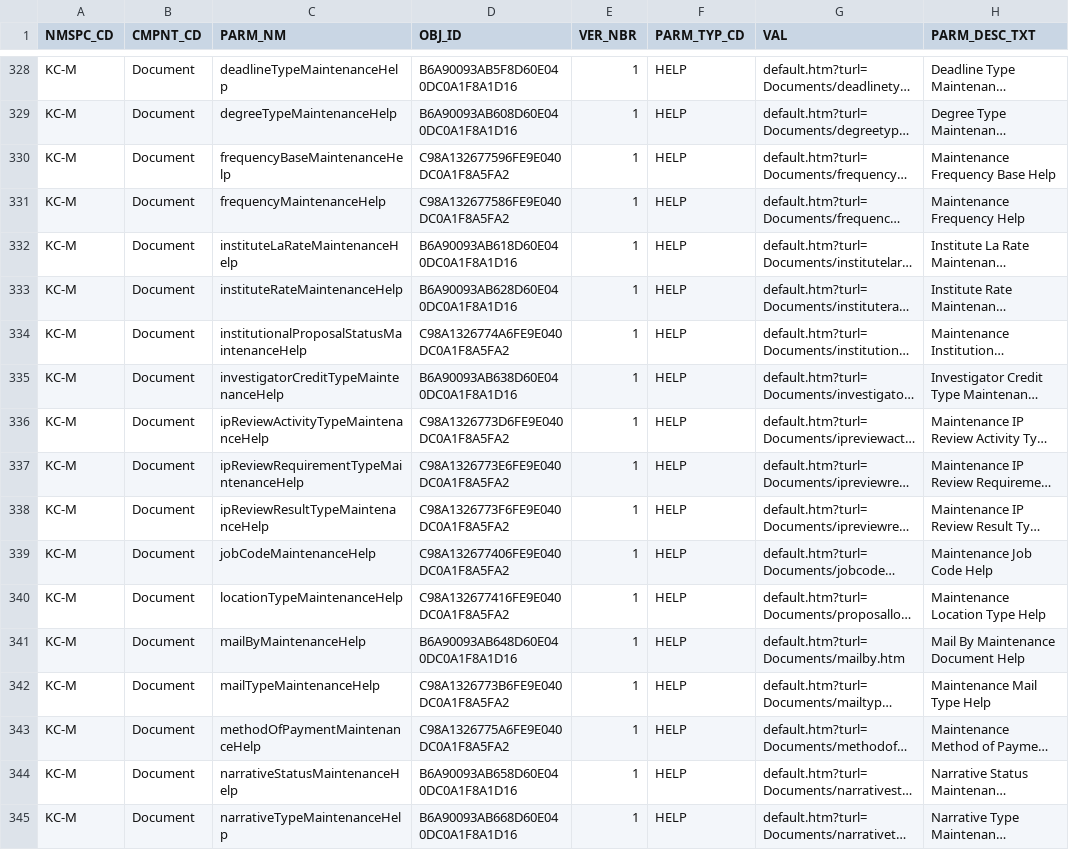
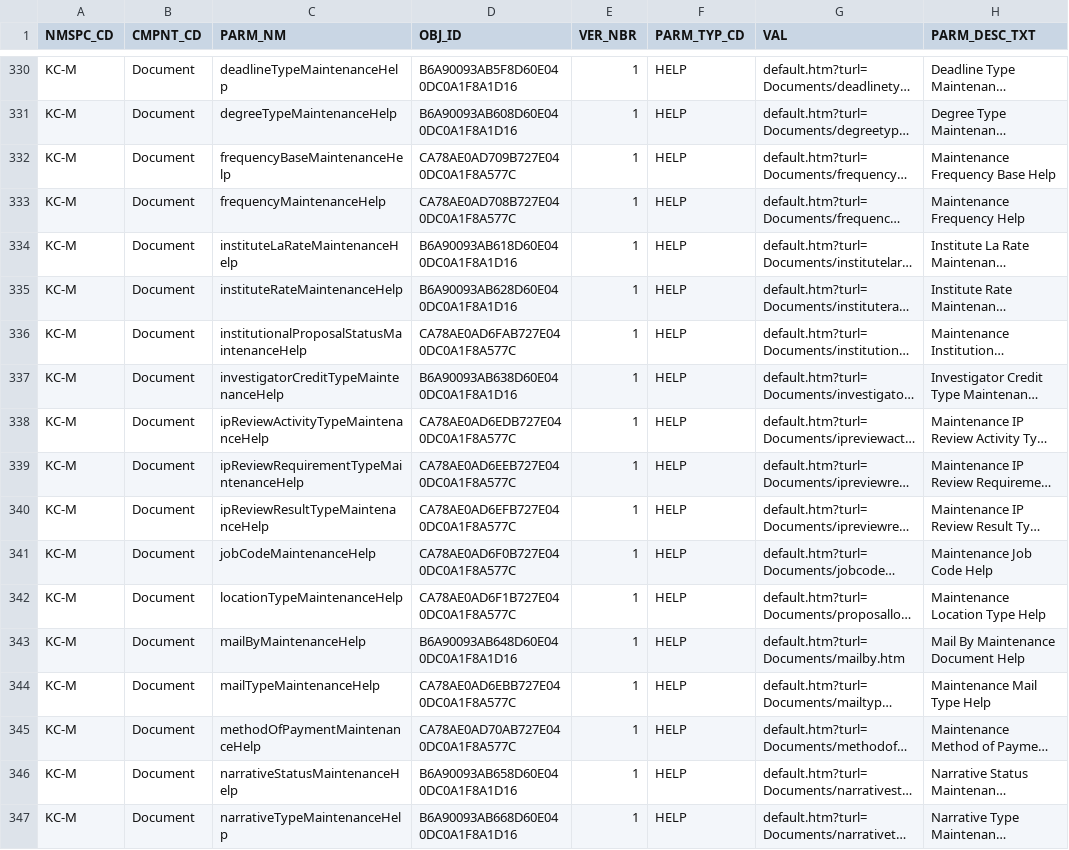
Before and after one commit to kuali/kc, a CSV file: scripts/rice-overlay-scripts/bootstrap/KRCR_PARM_T.csv, drawn as a sheet; only a part is shown, gaps mark what is left out; long unchanged cells end in …; addresses are those after the commit; the diff covers the shown part only; the diff names each change by its address in the sheet, - before the commit and + after, or states it on an @@ line.

Commit message:
KCINFR-680:Adding some param staging data

```diff
--- a/scripts/rice-overlay-scripts/bootstrap/KRCR_PARM_T.csv
+++ b/scripts/rice-overlay-scripts/bootstrap/KRCR_PARM_T.csv
-D332 (OBJ_ID): C98A132677596FE9E040DC0A1F8A5FA2
+D332 (OBJ_ID): CA78AE0AD709B727E040DC0A1F8A577C
-D333 (OBJ_ID): C98A132677586FE9E040DC0A1F8A5FA2
+D333 (OBJ_ID): CA78AE0AD708B727E040DC0A1F8A577C
-D336 (OBJ_ID): C98A1326774A6FE9E040DC0A1F8A5FA2
+D336 (OBJ_ID): CA78AE0AD6FAB727E040DC0A1F8A577C
-D338 (OBJ_ID): C98A1326773D6FE9E040DC0A1F8A5FA2
+D338 (OBJ_ID): CA78AE0AD6EDB727E040DC0A1F8A577C
-D339 (OBJ_ID): C98A1326773E6FE9E040DC0A1F8A5FA2
+D339 (OBJ_ID): CA78AE0AD6EEB727E040DC0A1F8A577C
-D340 (OBJ_ID): C98A1326773F6FE9E040DC0A1F8A5FA2
+D340 (OBJ_ID): CA78AE0AD6EFB727E040DC0A1F8A577C
-D341 (OBJ_ID): C98A132677406FE9E040DC0A1F8A5FA2
+D341 (OBJ_ID): CA78AE0AD6F0B727E040DC0A1F8A577C
-D342 (OBJ_ID): C98A132677416FE9E040DC0A1F8A5FA2
+D342 (OBJ_ID): CA78AE0AD6F1B727E040DC0A1F8A577C
-D344 (OBJ_ID): C98A1326773B6FE9E040DC0A1F8A5FA2
+D344 (OBJ_ID): CA78AE0AD6EBB727E040DC0A1F8A577C
-D345 (OBJ_ID): C98A1326775A6FE9E040DC0A1F8A5FA2
+D345 (OBJ_ID): CA78AE0AD70AB727E040DC0A1F8A577C
```
Also changed, not shown: 2 added rows and 86 edited cells elsewhere in this file, scripts/rice-overlay-scripts/bootstrap/KRCR_NMSPC_T.csv, scripts/rice-overlay-scripts/bootstrap/KRIM_ENTITY_ADDR_T.csv, 22 other files.
